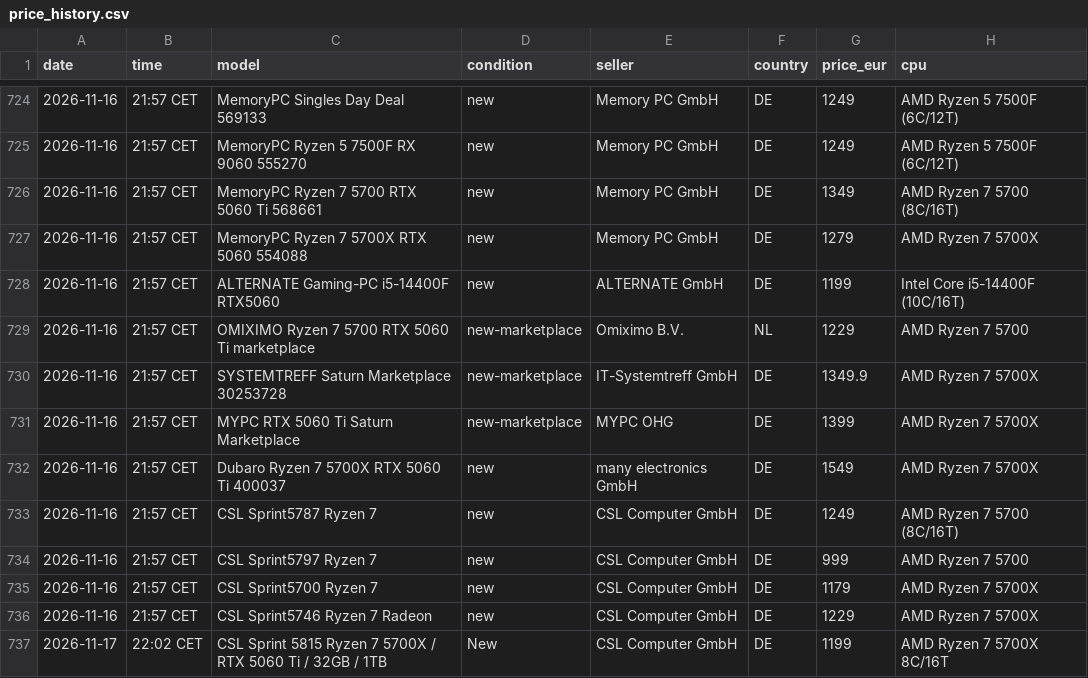
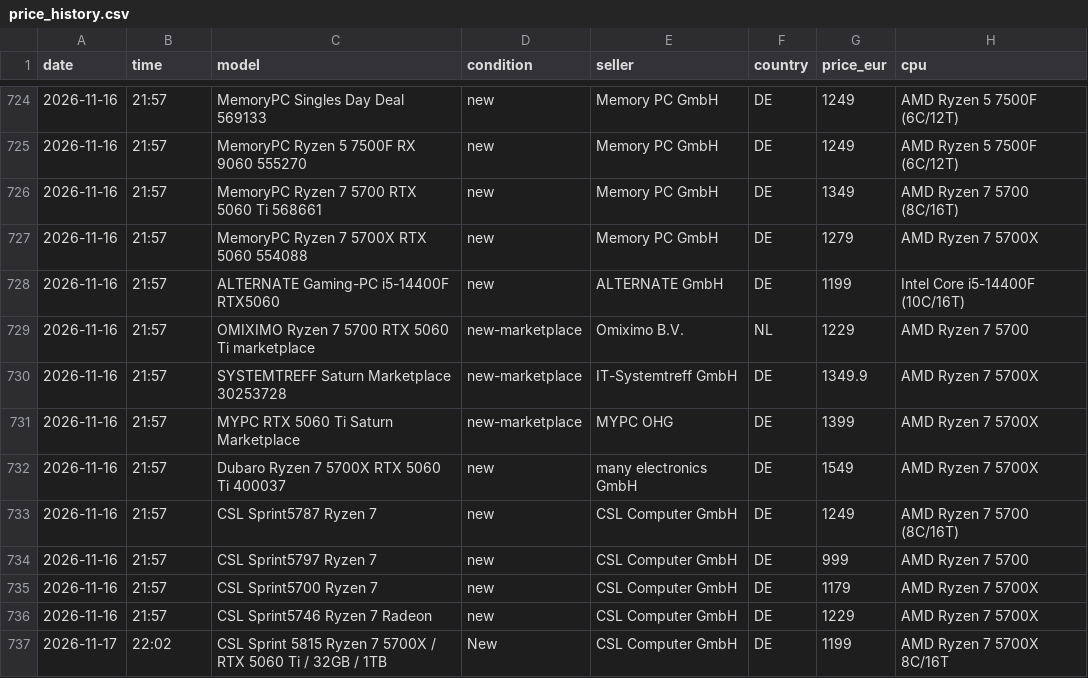
Before and after one commit to wgchen25-droid/Desktop_Searching, a CSV file: data/price_history.csv, drawn as a sheet; only a part is shown, gaps mark what is left out; the diff covers the shown part only; the diff names each change by its address in the sheet, - before the commit and + after, or states it on an @@ line.

Commit message:
Normalize historical observation time fields for dashboard sorting

```diff
--- a/data/price_history.csv
+++ b/data/price_history.csv
-B724:B736 (time): 21:57 CET
+B724:B736 (time): 21:57
-B737 (time): 22:02 CET
+B737 (time): 22:02
```
Also changed, not shown: 158 edited cells elsewhere in this file.
